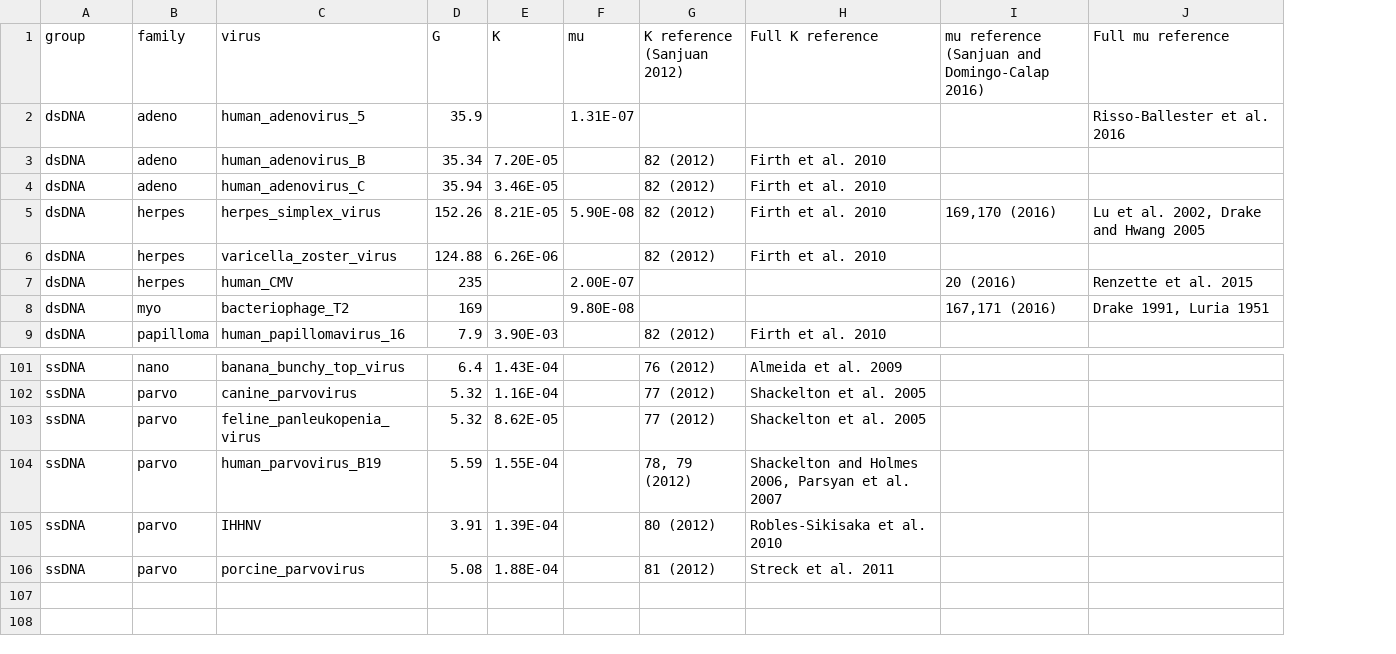
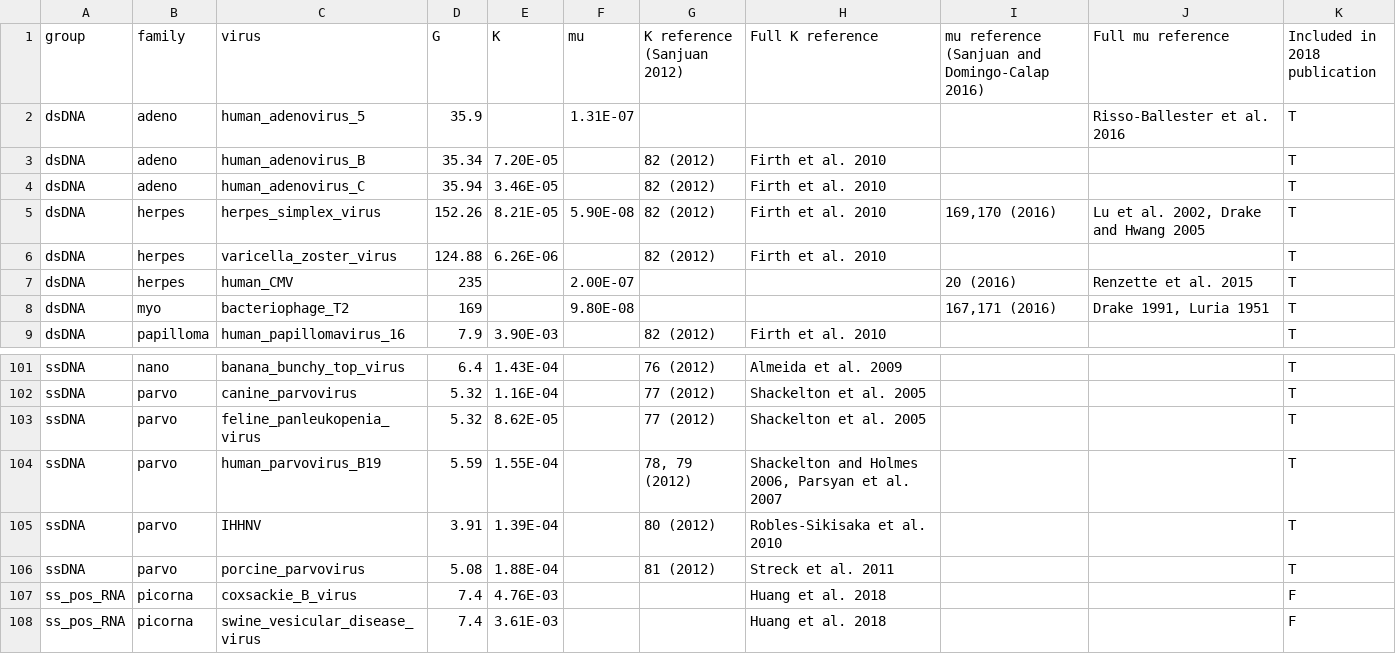
Before and after one commit to lauringlab/JVI_Gem_2018, a CSV file: Figure_1_mu_and_K_data.csv, drawn as a sheet; only a part is shown, gaps mark what is left out; the diff names each change by its address in the sheet, - before the commit and + after, or states it on an @@ line.

Commit message:
Added K estimates for coxsackie B virus and SVDV

```diff
--- a/Figure_1_mu_and_K_data.csv
+++ b/Figure_1_mu_and_K_data.csv
+column K (Included in 2018 publication), rows 2-9: all T; rows 101-106: all T
+row 107: ss_pos_RNA | picorna | coxsackie_B_virus | 7.4 | 4.76E-03 |  |  | Huang et al. 2018 |  |  | F
+row 108: ss_pos_RNA | picorna | swine_vesicular_disease_virus | 7.4 | 3.61E-03 |  |  | Huang et al. 2018 |  |  | F
```
